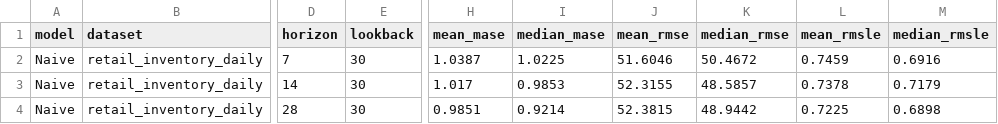
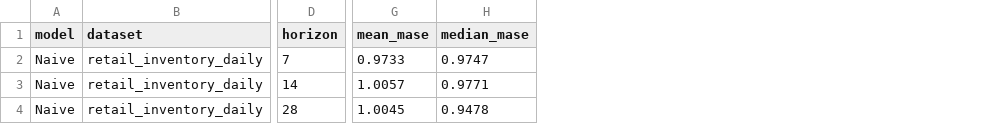
Before and after one commit to ngyxntthaoo/Inventory-forecasting---SuperC, a CSV file: Model/result/naive_daily_summary.csv, drawn as a sheet; only a part is shown, gaps mark what is left out; removed rows and columns are numbered as before the commit, all else as after; the diff names each change by its address in the sheet, - before the commit and + after, or states it on an @@ line.

```diff
--- a/Model/result/naive_daily_summary.csv
+++ b/Model/result/naive_daily_summary.csv
-column E (lookback), rows 2-4: all 30
-column J (mean_rmse), rows 2-4: 51.6046 | 52.3155 | 52.3815
-column K (median_rmse), rows 2-4: 50.4672 | 48.5857 | 48.9442
-column L (mean_rmsle), rows 2-4: 0.7459 | 0.7378 | 0.7225
-column M (median_rmsle), rows 2-4: 0.6916 | 0.7179 | 0.6898
-G2 (mean_mase): 1.0387
+G2 (mean_mase): 0.9733
-H2 (median_mase): 1.0225
+H2 (median_mase): 0.9747
-G3 (mean_mase): 1.017
+G3 (mean_mase): 1.0057
-H3 (median_mase): 0.9853
+H3 (median_mase): 0.9771
-G4 (mean_mase): 0.9851
+G4 (mean_mase): 1.0045
-H4 (median_mase): 0.9214
+H4 (median_mase): 0.9478
```
Also changed, not shown: Model/result/arima_daily_details.csv, Model/result/ets_daily_details.csv, 21 other files.
